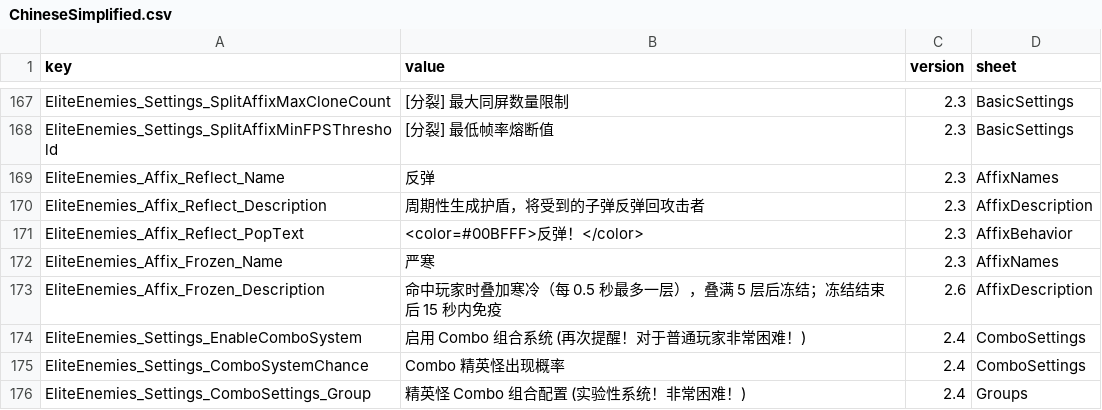
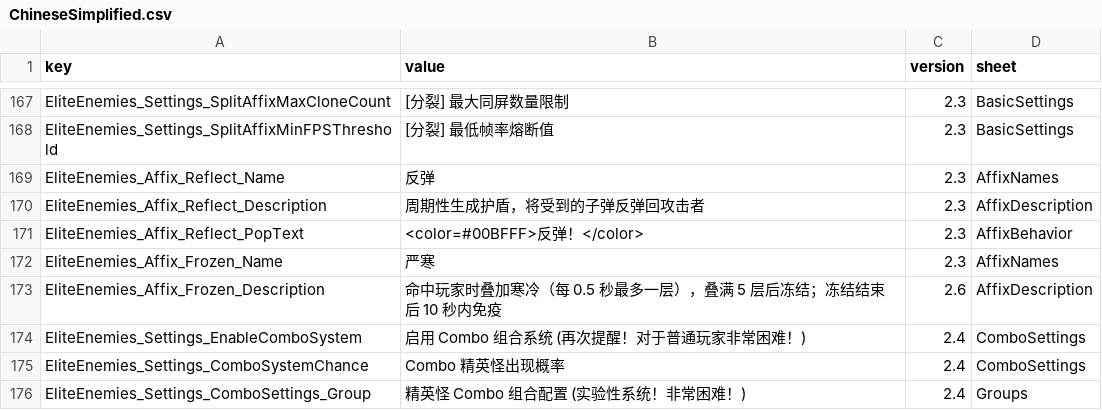
Before and after one commit to LOVEIII486/EliteEnemies, a CSV file: localization/ChineseSimplified.csv, drawn as a sheet; only a part is shown, gaps mark what is left out.

```diff
--- a/localization/ChineseSimplified.csv
+++ b/localization/ChineseSimplified.csv
@@ -172,3 +172,3 @@ EliteEnemies_Affix_Reflect_PopText,<color=#00BFFF>反弹！</color>,2.3,AffixBeh
 EliteEnemies_Affix_Frozen_Name,严寒,2.3,AffixNames
-EliteEnemies_Affix_Frozen_Description,命中玩家时叠加寒冷（每 0.5 秒最多一层），叠满 5 层后冻结；冻结结束后 15 秒内免疫,2.6,AffixDescription
+EliteEnemies_Affix_Frozen_Description,命中玩家时叠加寒冷（每 0.5 秒最多一层），叠满 5 层后冻结；冻结结束后 10 秒内免疫,2.6,AffixDescription
 EliteEnemies_Settings_EnableComboSystem,启用 Combo 组合系统 (再次提醒！对于普通玩家非常困难！),2.4,ComboSettings
```
Also changed, not shown: localization/ChineseTraditional.csv, localization/English.csv, 5 other files.
